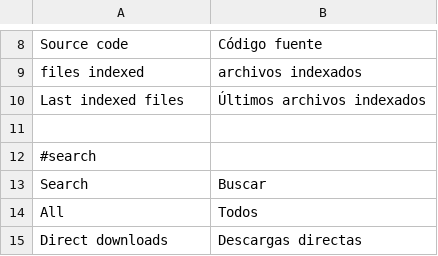
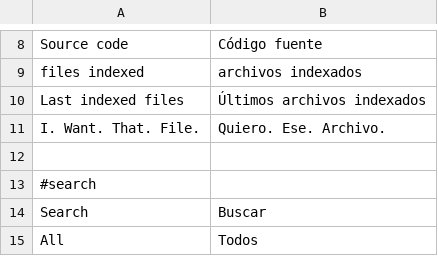
Before and after one commit to Weej1/foofind, a CSV file: application/lang/source-es.csv, drawn as a sheet; only a part is shown, gaps mark what is left out; the shorter side is filled out with more unchanged rows; the diff names each change by its address in the sheet, - before the commit and + after, or states it on an @@ line.

```diff
--- a/application/lang/source-es.csv
+++ b/application/lang/source-es.csv
+row 11: I. Want. That. File. | Quiero. Ese. Archivo.
```
Also changed, not shown: 3 other files.
